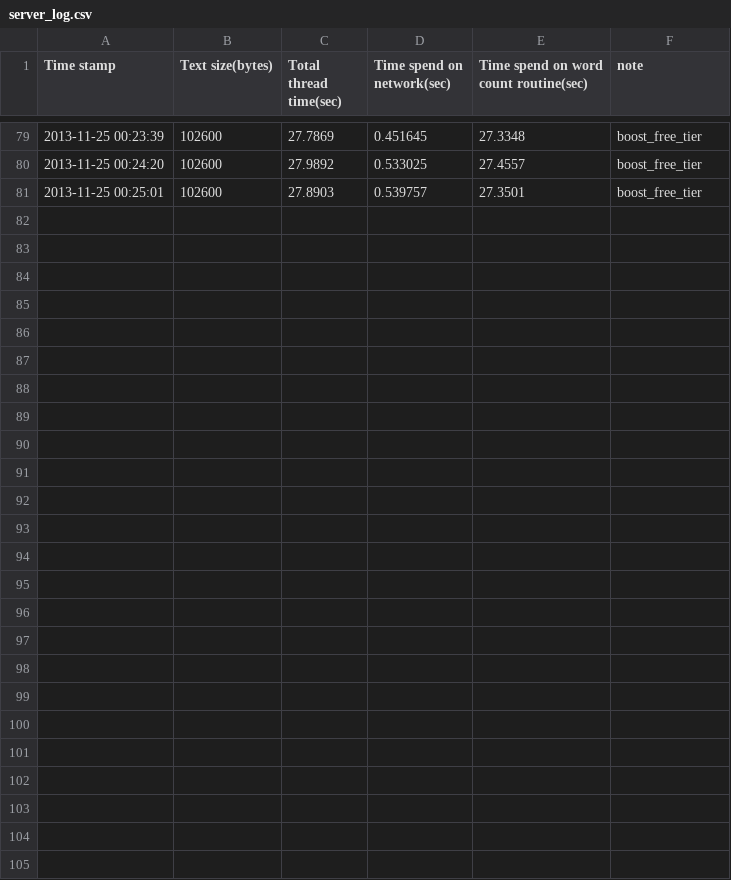
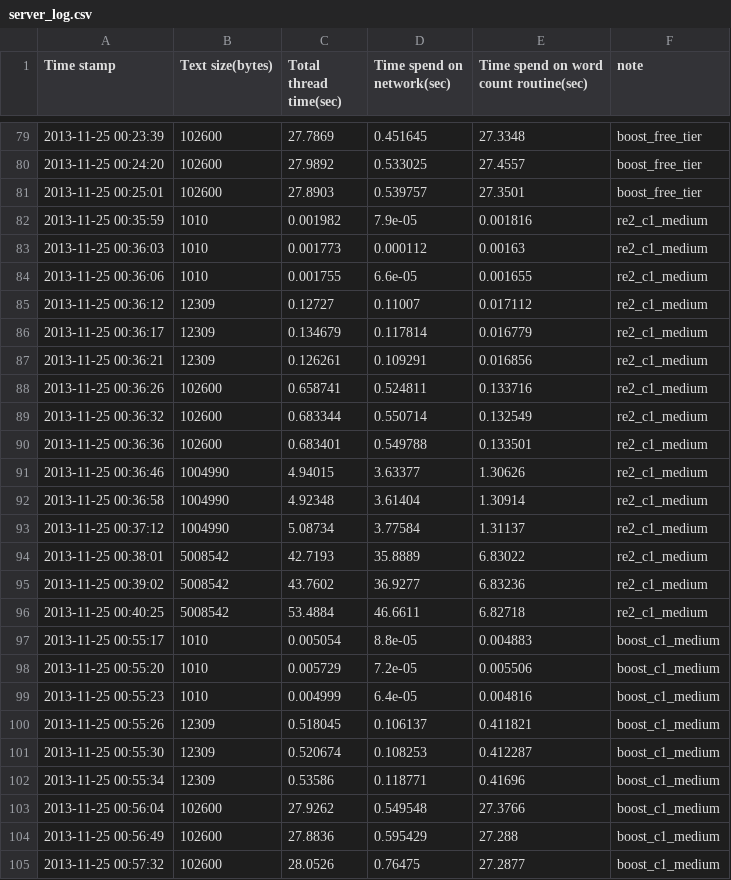
Before and after one commit to yye0528/osrocks, a CSV file: server_log.csv, drawn as a sheet; only a part is shown, gaps mark what is left out; the diff names each change by its address in the sheet, - before the commit and + after, or states it on an @@ line.

Commit message:
test on c1.medium finished

```diff
--- a/server_log.csv
+++ b/server_log.csv
+row 82: 2013-11-25 00:35:59 | 1010 | 0.001982 | 7.9e-05 | 0.001816 | re2_c1_medium
+row 83: 2013-11-25 00:36:03 | 1010 | 0.001773 | 0.000112 | 0.00163 | re2_c1_medium
+row 84: 2013-11-25 00:36:06 | 1010 | 0.001755 | 6.6e-05 | 0.001655 | re2_c1_medium
+row 85: 2013-11-25 00:36:12 | 12309 | 0.12727 | 0.11007 | 0.017112 | re2_c1_medium
+row 86: 2013-11-25 00:36:17 | 12309 | 0.134679 | 0.117814 | 0.016779 | re2_c1_medium
+row 87: 2013-11-25 00:36:21 | 12309 | 0.126261 | 0.109291 | 0.016856 | re2_c1_medium
+row 88: 2013-11-25 00:36:26 | 102600 | 0.658741 | 0.524811 | 0.133716 | re2_c1_medium
+row 89: 2013-11-25 00:36:32 | 102600 | 0.683344 | 0.550714 | 0.132549 | re2_c1_medium
+row 90: 2013-11-25 00:36:36 | 102600 | 0.683401 | 0.549788 | 0.133501 | re2_c1_medium
+row 91: 2013-11-25 00:36:46 | 1004990 | 4.94015 | 3.63377 | 1.30626 | re2_c1_medium
+row 92: 2013-11-25 00:36:58 | 1004990 | 4.92348 | 3.61404 | 1.30914 | re2_c1_medium
+row 93: 2013-11-25 00:37:12 | 1004990 | 5.08734 | 3.77584 | 1.31137 | re2_c1_medium
+row 94: 2013-11-25 00:38:01 | 5008542 | 42.7193 | 35.8889 | 6.83022 | re2_c1_medium
+row 95: 2013-11-25 00:39:02 | 5008542 | 43.7602 | 36.9277 | 6.83236 | re2_c1_medium
+row 96: 2013-11-25 00:40:25 | 5008542 | 53.4884 | 46.6611 | 6.82718 | re2_c1_medium
+row 97: 2013-11-25 00:55:17 | 1010 | 0.005054 | 8.8e-05 | 0.004883 | boost_c1_medium
+row 98: 2013-11-25 00:55:20 | 1010 | 0.005729 | 7.2e-05 | 0.005506 | boost_c1_medium
+row 99: 2013-11-25 00:55:23 | 1010 | 0.004999 | 6.4e-05 | 0.004816 | boost_c1_medium
+row 100: 2013-11-25 00:55:26 | 12309 | 0.518045 | 0.106137 | 0.411821 | boost_c1_medium
+row 101: 2013-11-25 00:55:30 | 12309 | 0.520674 | 0.108253 | 0.412287 | boost_c1_medium
+row 102: 2013-11-25 00:55:34 | 12309 | 0.53586 | 0.118771 | 0.41696 | boost_c1_medium
+row 103: 2013-11-25 00:56:04 | 102600 | 27.9262 | 0.549548 | 27.3766 | boost_c1_medium
+row 104: 2013-11-25 00:56:49 | 102600 | 27.8836 | 0.595429 | 27.288 | boost_c1_medium
+row 105: 2013-11-25 00:57:32 | 102600 | 28.0526 | 0.76475 | 27.2877 | boost_c1_medium
```
